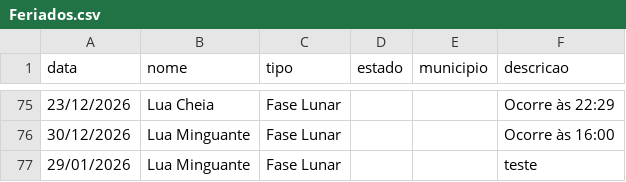
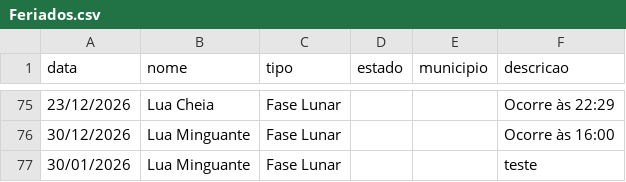
Before and after one commit to rnanalista-max/Feriados, a CSV file: Feriados.csv, drawn as a sheet; only a part is shown, gaps mark what is left out.

Commit message:
Update Feriados.csv

```diff
--- a/Feriados.csv
+++ b/Feriados.csv
@@ -76,2 +76,2 @@ data,nome,tipo,estado,municipio,descricao
 30/12/2026,Lua Minguante,Fase Lunar,,,Ocorre às 16:00
-29/01/2026,Lua Minguante,Fase Lunar,,,teste
+30/01/2026,Lua Minguante,Fase Lunar,,,teste
```
